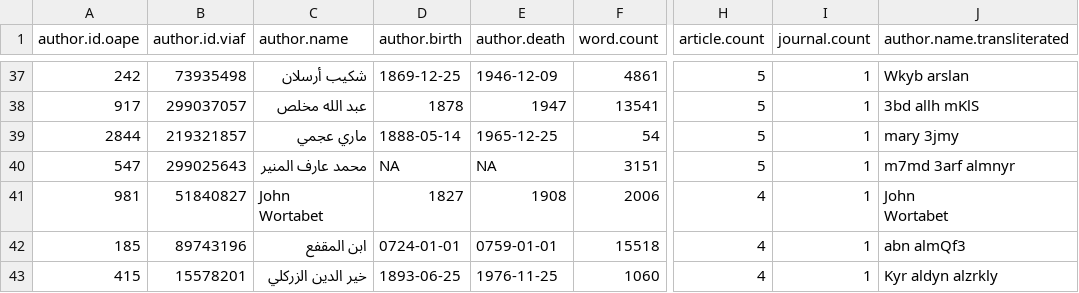
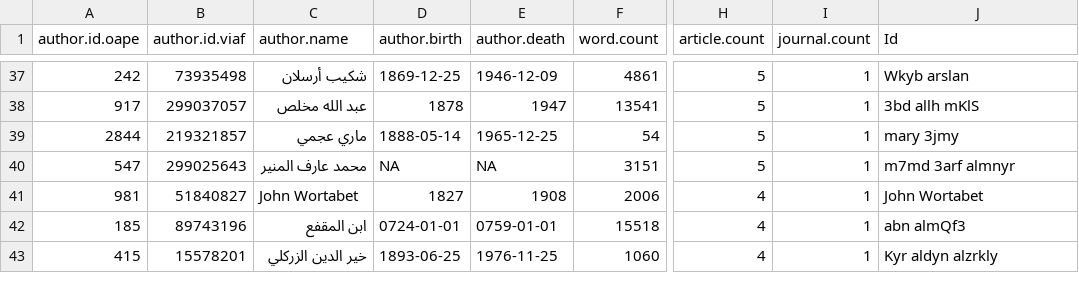
Before and after one commit to tillgrallert/p3a6afa20, a CSV file: assets/data/authorship/oape_stats-authorship_p3a6afa20.csv, drawn as a sheet; only a part is shown, gaps mark what is left out; ↵ is a line break in a cell; the diff names each change by its address in the sheet, - before the commit and + after, or states it on an @@ line.

```diff
--- a/assets/data/authorship/oape_stats-authorship_p3a6afa20.csv
+++ b/assets/data/authorship/oape_stats-authorship_p3a6afa20.csv
-J1: author.name.transliterated
+J1: Id
-C41 (author.name): John ↵ Wortabet
+C41 (author.name): John Wortabet
-J41 (Id): John ↵ Wortabet
+J41 (Id): John Wortabet
```
Also changed, not shown: assets/data/authorship/oape_stats-authorship-per-journal_p3a6afa20.csv, 8 other files.
